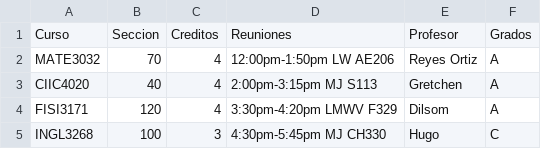
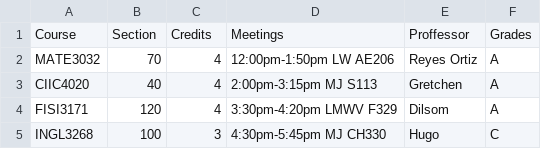
Before and after one commit to uprm-inso4101-2023-2024-s2/semester-project-studentenrollmentsystem, a CSV file: src/data/dummy_data/fall2023.csv, drawn as a sheet; removed rows and columns are numbered as before the commit, all else as after; the diff names each change by its address in the sheet, - before the commit and + after, or states it on an @@ line.

```diff
--- a/src/data/dummy_data/fall2023.csv
+++ b/src/data/dummy_data/fall2023.csv
-row 1: Curso | Seccion | Creditos | Reuniones | Profesor | Grados
+row 1: Course | Section | Credits | Meetings | Proffessor | Grades
```
Also changed, not shown: src/data/dummy_data/spring2024.csv, src/data/dummy_data/spring2024exams.csv, 2 other files.
